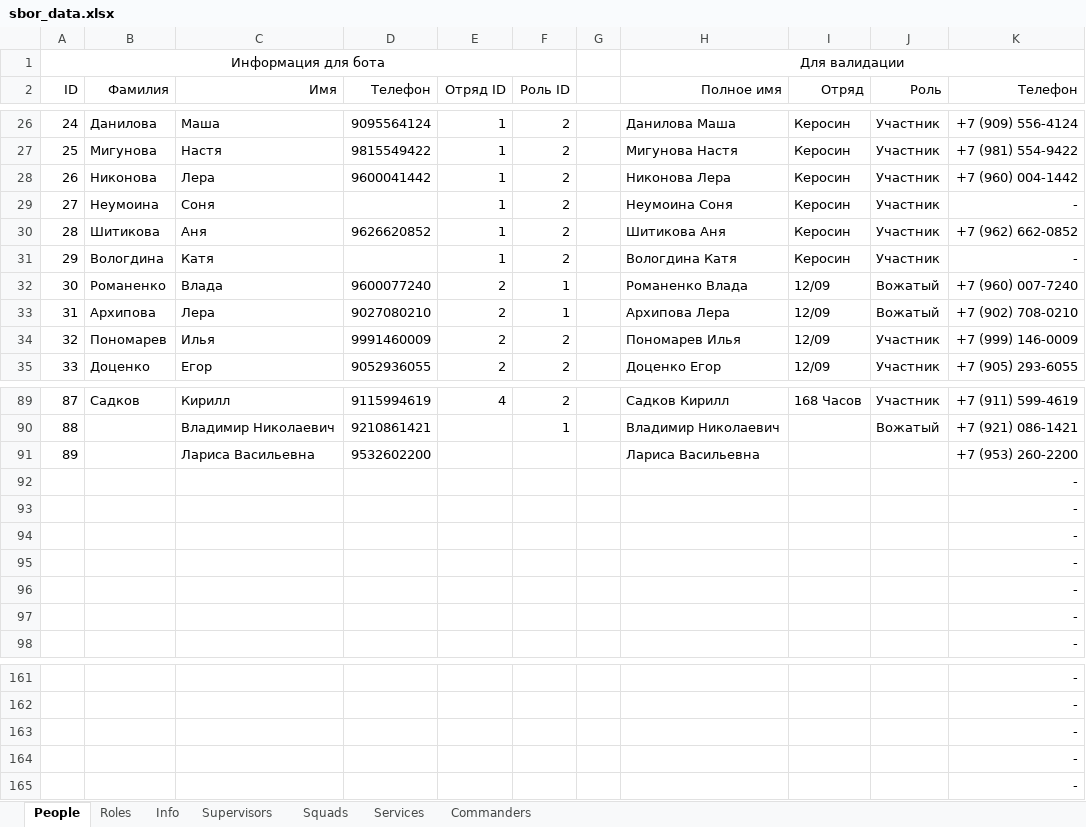
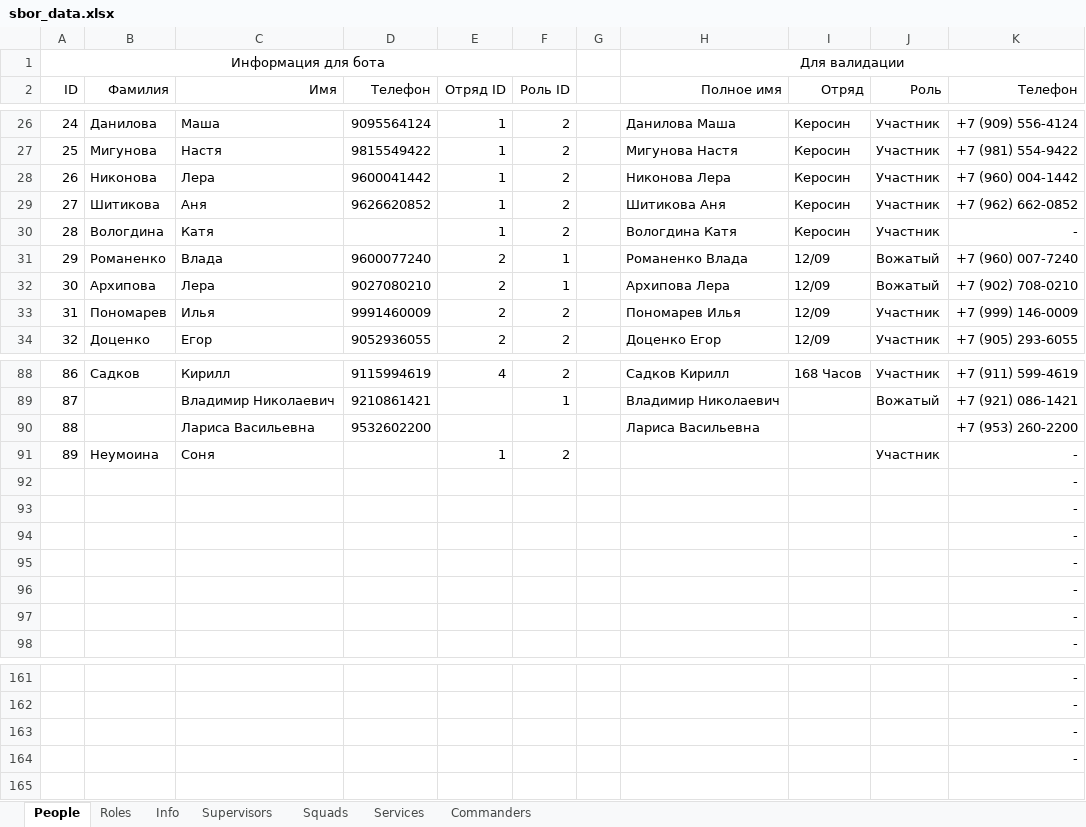
Before and after one commit to Hillwar/sbor-bot, an Excel workbook: resource/data/sbor_data.xlsx, sheet People, drawn as a sheet; only a part is shown, gaps mark what is left out; values as stored, in another font and other column widths than the file's, no borders; removed rows and columns are numbered as before the commit, all else as after; the diff names each change by its address in the sheet, - before the commit and + after, or states it on an @@ line.

```diff
--- a/resource/data/sbor_data.xlsx (sheet People)
+++ b/resource/data/sbor_data.xlsx (sheet People)
-row 29: 27 | Неумоина | Соня |  | 1 | 2 |  | Неумоина Соня | Керосин | Участник | -
@@ column A (ID) renumbered between rows 29 and 90 @@
+row 91: 89 | Неумоина | Соня |  | 1 | 2 |  |  |  | Участник | -
-row 165:  |  |  |  |  |  |  |  |  |  | -
```
Also changed, not shown: sheet Services, sheet Commanders, sheet Supervisors, formulas that keep their value.
